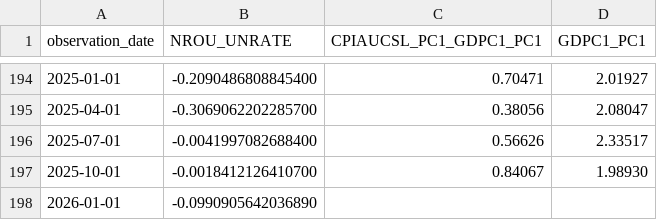
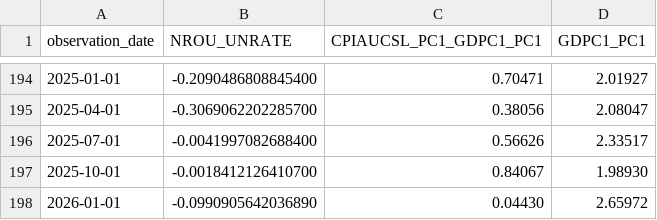
Before and after one commit to oowuyueco/pub, a CSV file: us/UnPlusNoncyclical季-CpiPlusRealGdp季-RealGdp季.csv, drawn as a sheet; only a part is shown, gaps mark what is left out.

```diff
--- a/us/UnPlusNoncyclical季-CpiPlusRealGdp季-RealGdp季.csv
+++ b/us/UnPlusNoncyclical季-CpiPlusRealGdp季-RealGdp季.csv
@@ -197,2 +197,2 @@ observation_date,NROU_UNRATE,CPIAUCSL_PC1_GDPC1_PC1,GDPC1_PC1
 2025-10-01,-0.0018412126410700,0.84067,1.98930
-2026-01-01,-0.0990905642036890,,
+2026-01-01,-0.0990905642036890,0.04430,2.65972
```
Also changed, not shown: us/NASDAQ-NASDAQYoY-Vix.csv, us/Rate周-Assets周.csv, 15 other files.
